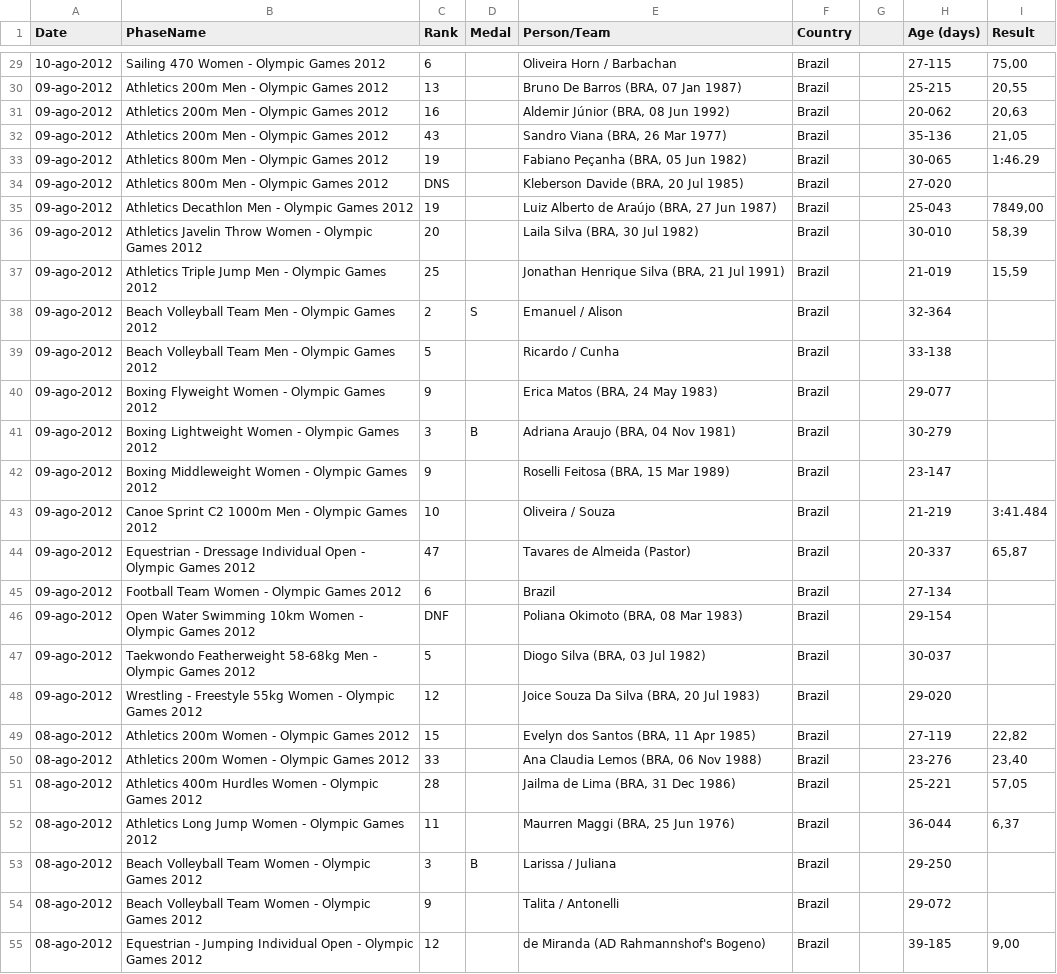
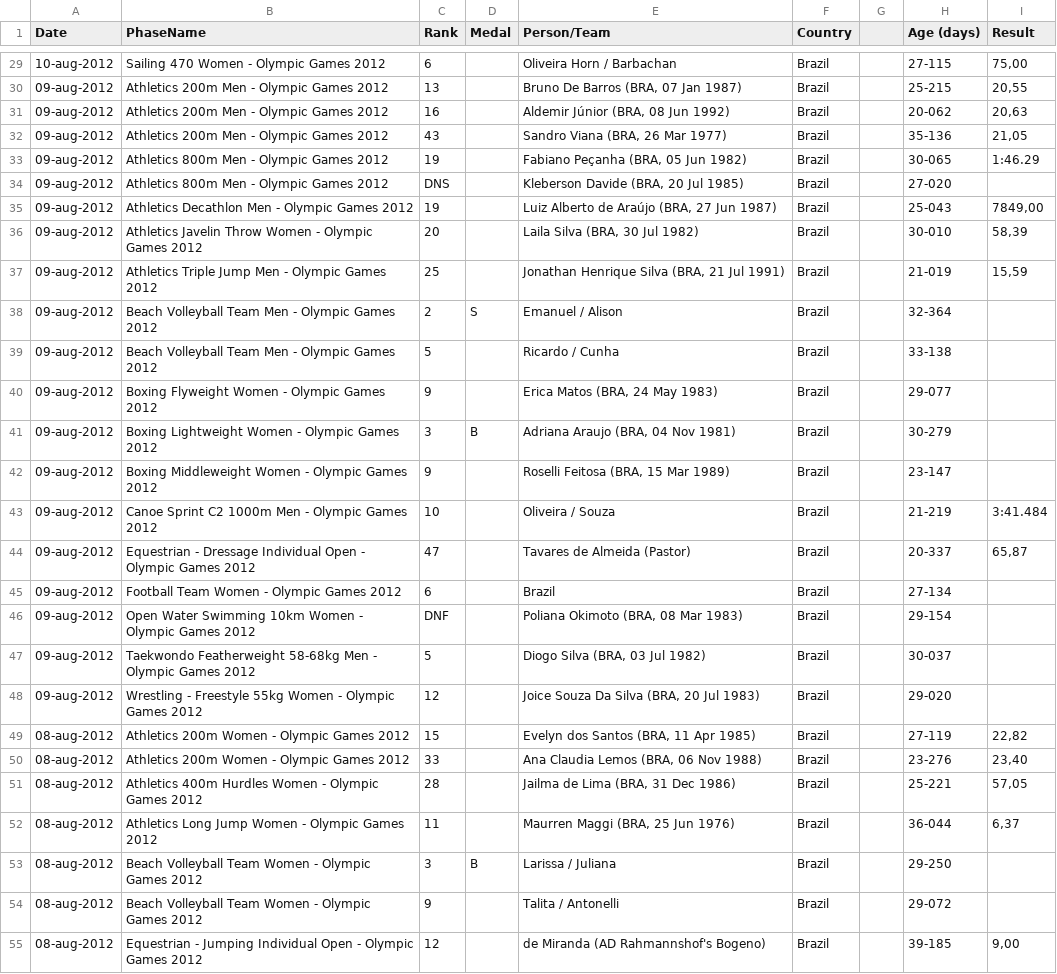
Before and after one commit to carolbastos-cb/data, a CSV file: London2012_Brazil_Results.csv, drawn as a sheet; only a part is shown, gaps mark what is left out; the diff covers the shown part only; the diff names each change by its address in the sheet, - before the commit and + after, or states it on an @@ line.

```diff
--- a/London2012_Brazil_Results.csv
+++ b/London2012_Brazil_Results.csv
-A29 (Date): 10-ago-2012
+A29 (Date): 10-aug-2012
-A30:A48 (Date): 09-ago-2012
+A30:A48 (Date): 09-aug-2012
-A49:A55 (Date): 08-ago-2012
+A49:A55 (Date): 08-aug-2012
```
Also changed, not shown: 5 removed rows and 120 edited cells elsewhere in this file.
